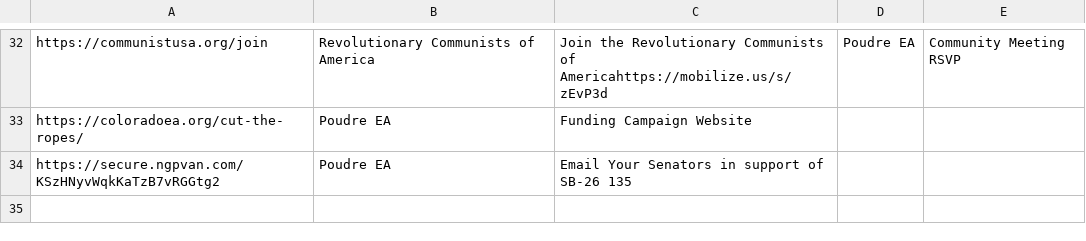
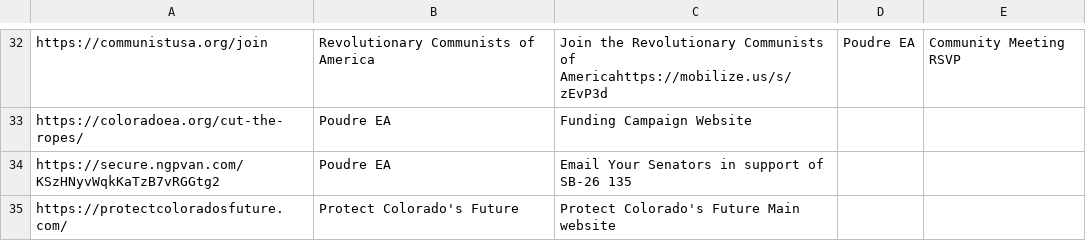
Before and after one commit to AAUPCSU/NoKingsAAUP, a CSV file: bingoData/RegisteredWebsites.csv, drawn as a sheet; only a part is shown, gaps mark what is left out; the diff names each change by its address in the sheet, - before the commit and + after, or states it on an @@ line.

Commit message:
Update RegisteredWebsites.csv

```diff
--- a/bingoData/RegisteredWebsites.csv
+++ b/bingoData/RegisteredWebsites.csv
+row 35: https://protectcoloradosfuture.com/ | Protect Colorado's Future | Protect Colorado's Future Main website
```
